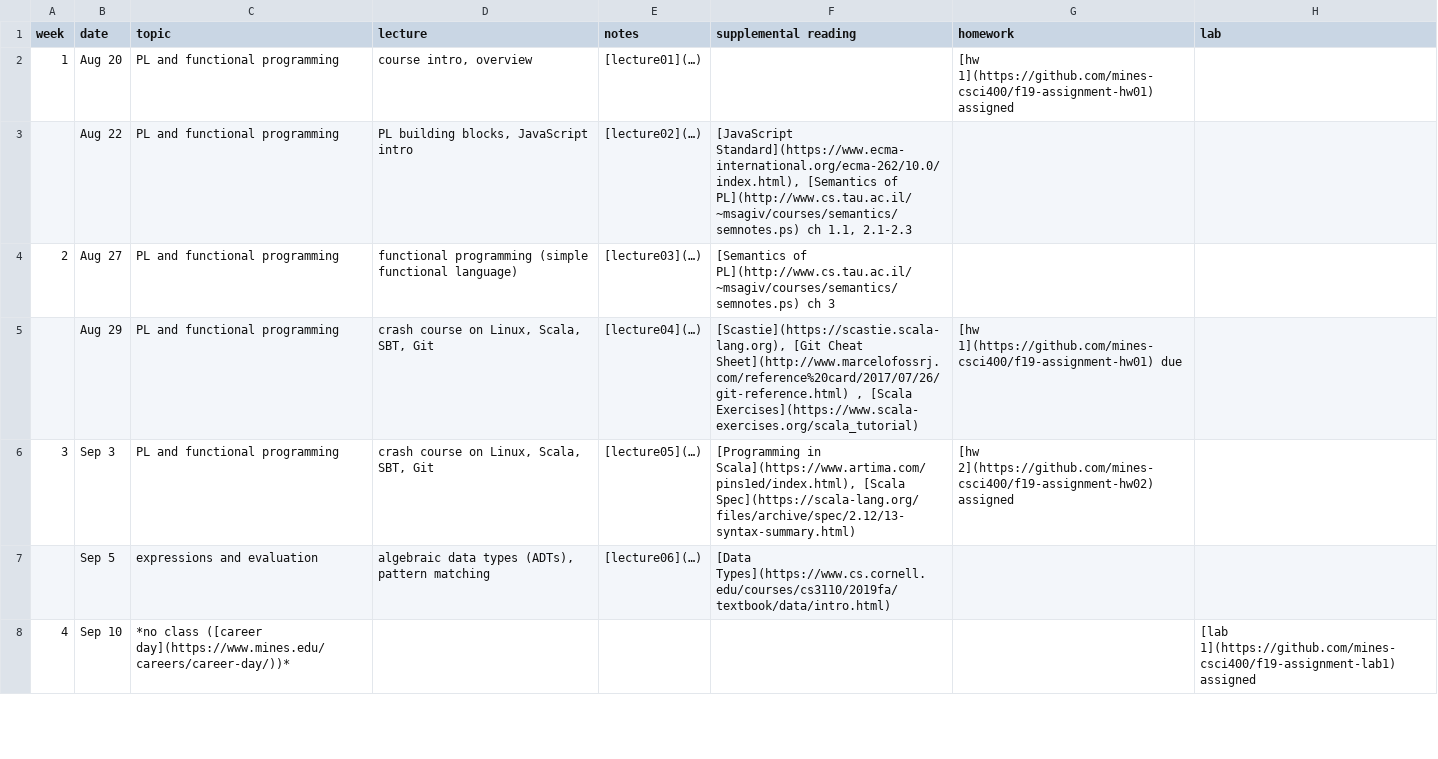
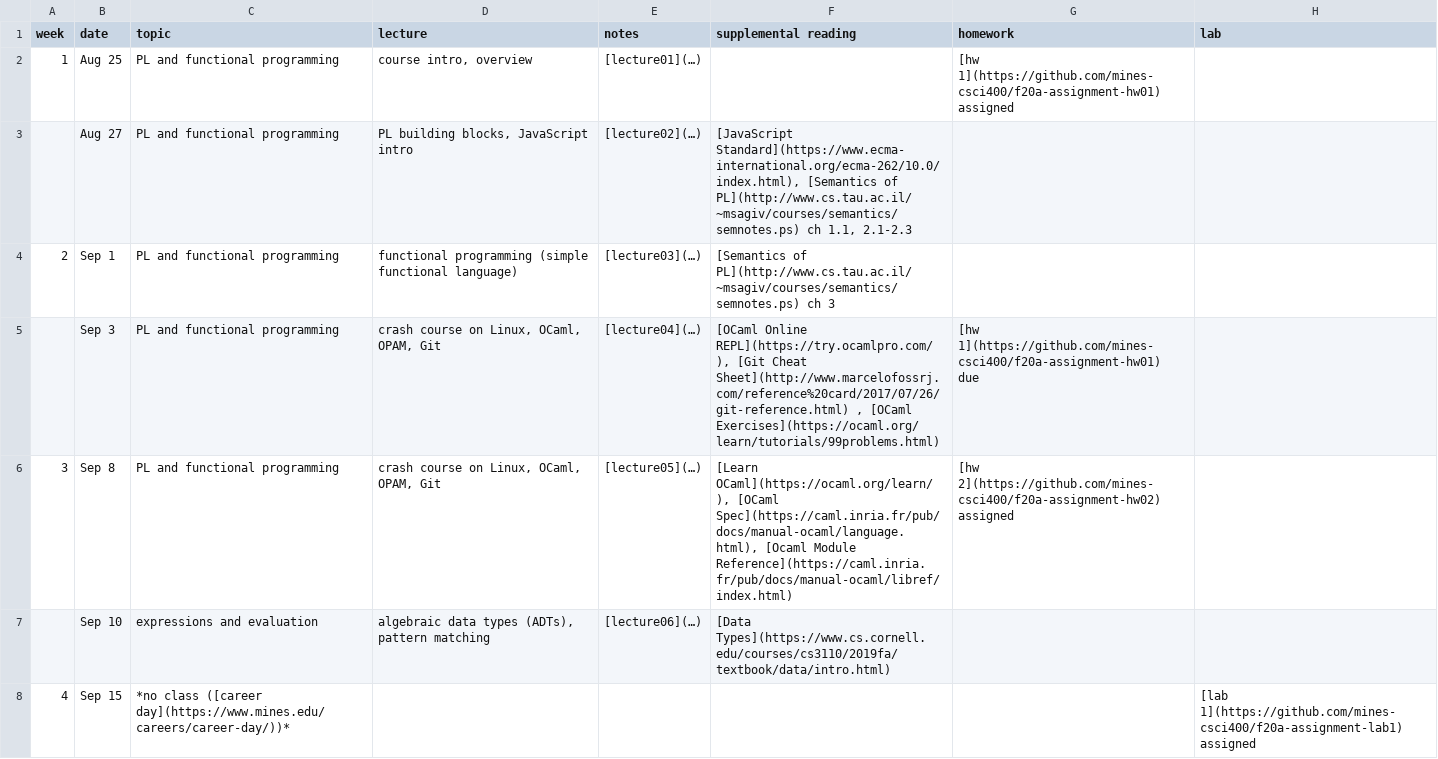
Before and after one commit to mines-csci400/f20a-syllabus, a CSV file: schedule.csv, drawn as a sheet; only a part is shown; the diff covers the shown part only.

Commit message:
edits

```diff
--- a/schedule.csv
+++ b/schedule.csv
@@ -1,8 +1,8 @@
 week,date,topic,lecture,notes,supplemental reading,homework,lab
-1,Aug 20,PL and functional programming,"course intro, overview",[lecture01](…),,[hw 1](https://github.com/mines-csci400/f19-assignment-hw01) assigned,
-,Aug 22,PL and functional programming,"PL building blocks, JavaScript intro",[lecture02](…),"[JavaScript Standard](https://www.ecma-international.org/ecma-262/10.0/index.html), [Semantics of PL](http://www.cs.tau.ac.il/~msagiv/courses/semantics/semnotes.ps) ch 1.1, 2.1-2.3",,
-2,Aug 27,PL and functional programming,functional programming (simple functional language),[lecture03](…),[Semantics of PL](http://www.cs.tau.ac.il/~msagiv/courses/semantics/semnotes.ps) ch 3,,
-,Aug 29,PL and functional programming,"crash course on Linux, Scala, SBT, Git",[lecture04](…),"[Scastie](https://scastie.scala-lang.org), [Git Cheat Sheet](http://www.marcelofossrj.com/reference%20card/2017/07/26/git-reference.html) , [Scala Exercises](https://www.scala-exercises.org/scala_tutorial) ",[hw 1](https://github.com/mines-csci400/f19-assignment-hw01) due,
-3,Sep 3,PL and functional programming,"crash course on Linux, Scala, SBT, Git",[lecture05](…),"[Programming in Scala](https://www.artima.com/pins1ed/index.html), [Scala Spec](https://scala-lang.org/files/archive/spec/2.12/13-syntax-summary.html)",[hw 2](https://github.com/mines-csci400/f19-assignment-hw02) assigned,
-,Sep 5,expressions and evaluation,"algebraic data types (ADTs), pattern matching",[lecture06](…),[Data Types](https://www.cs.cornell.edu/courses/cs3110/2019fa/textbook/data/intro.html),,
-4,Sep 10,*no class ([career day](https://www.mines.edu/careers/career-day/))*,,,,,[lab 1](https://github.com/mines-csci400/f19-assignment-lab1) assigned
+1,Aug 25,PL and functional programming,"course intro, overview",[lecture01](…),,[hw 1](https://github.com/mines-csci400/f20a-assignment-hw01) assigned,
+,Aug 27,PL and functional programming,"PL building blocks, JavaScript intro",[lecture02](…),"[JavaScript Standard](https://www.ecma-international.org/ecma-262/10.0/index.html), [Semantics of PL](http://www.cs.tau.ac.il/~msagiv/courses/semantics/semnotes.ps) ch 1.1, 2.1-2.3",,
+2,Sep 1,PL and functional programming,functional programming (simple functional language),[lecture03](…),[Semantics of PL](http://www.cs.tau.ac.il/~msagiv/courses/semantics/semnotes.ps) ch 3,,
+,Sep 3,PL and functional programming,"crash course on Linux, OCaml, OPAM, Git",[lecture04](…),"[OCaml Online REPL](https://try.ocamlpro.com/), [Git Cheat Sheet](http://www.marcelofossrj.com/reference%20card/2017/07/26/git-reference.html) , [OCaml Exercises](https://ocaml.org/learn/tutorials/99problems.html) ",[hw 1](https://github.com/mines-csci400/f20a-assignment-hw01) due,
+3,Sep 8,PL and functional programming,"crash course on Linux, OCaml, OPAM, Git",[lecture05](…),"[Learn OCaml](https://ocaml.org/learn/), [OCaml Spec](https://caml.inria.fr/pub/docs/manual-ocaml/language.html), [Ocaml Module Reference](https://caml.inria.fr/pub/docs/manual-ocaml/libref/index.html)",[hw 2](https://github.com/mines-csci400/f20a-assignment-hw02) assigned,
+,Sep 10,expressions and evaluation,"algebraic data types (ADTs), pattern matching",[lecture06](…),[Data Types](https://www.cs.cornell.edu/courses/cs3110/2019fa/textbook/data/intro.html),,
+4,Sep 15,*no class ([career day](https://www.mines.edu/careers/career-day/))*,,,,,[lab 1](https://github.com/mines-csci400/f20a-assignment-lab1) assigned
```
Also changed, not shown: 4 added rows, 4 removed rows and 52 edited cells elsewhere in this file.
